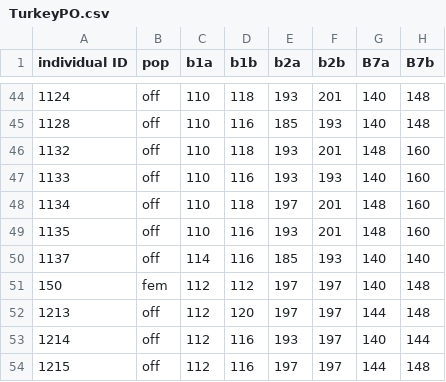
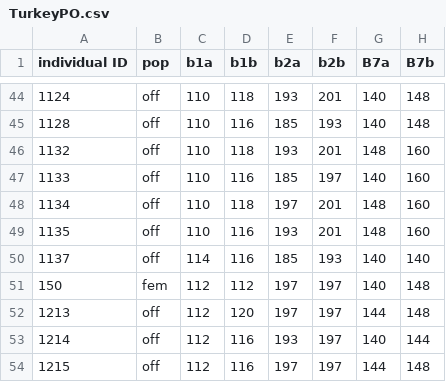
Before and after one commit to cranders-bio/fish_biol_340, a CSV file: lab_4/data/TurkeyPO.csv, drawn as a sheet; only a part is shown, gaps mark what is left out; the diff names each change by its address in the sheet, - before the commit and + after, or states it on an @@ line.

Commit message:
turkey edits

```diff
--- a/lab_4/data/TurkeyPO.csv
+++ b/lab_4/data/TurkeyPO.csv
-E47 (b2a): 193
+E47 (b2a): 185
-F47 (b2b): 193
+F47 (b2b): 197
```
Also changed, not shown: 4 other files.
